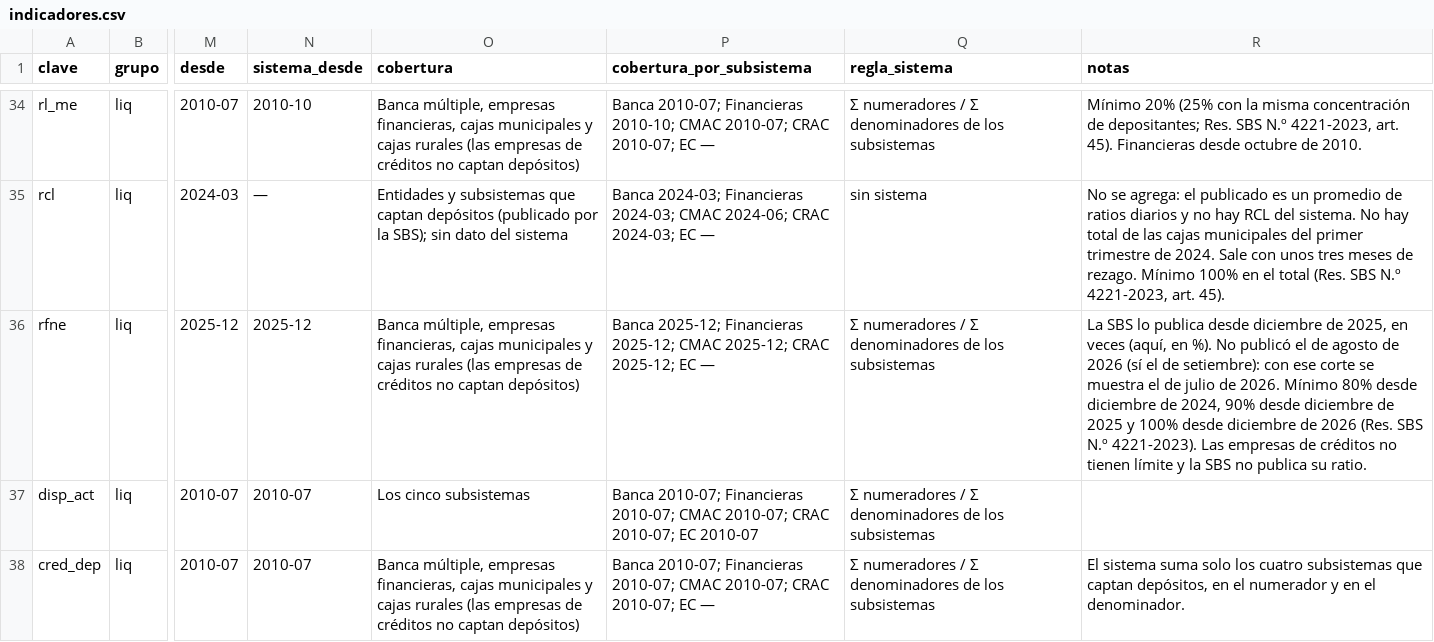
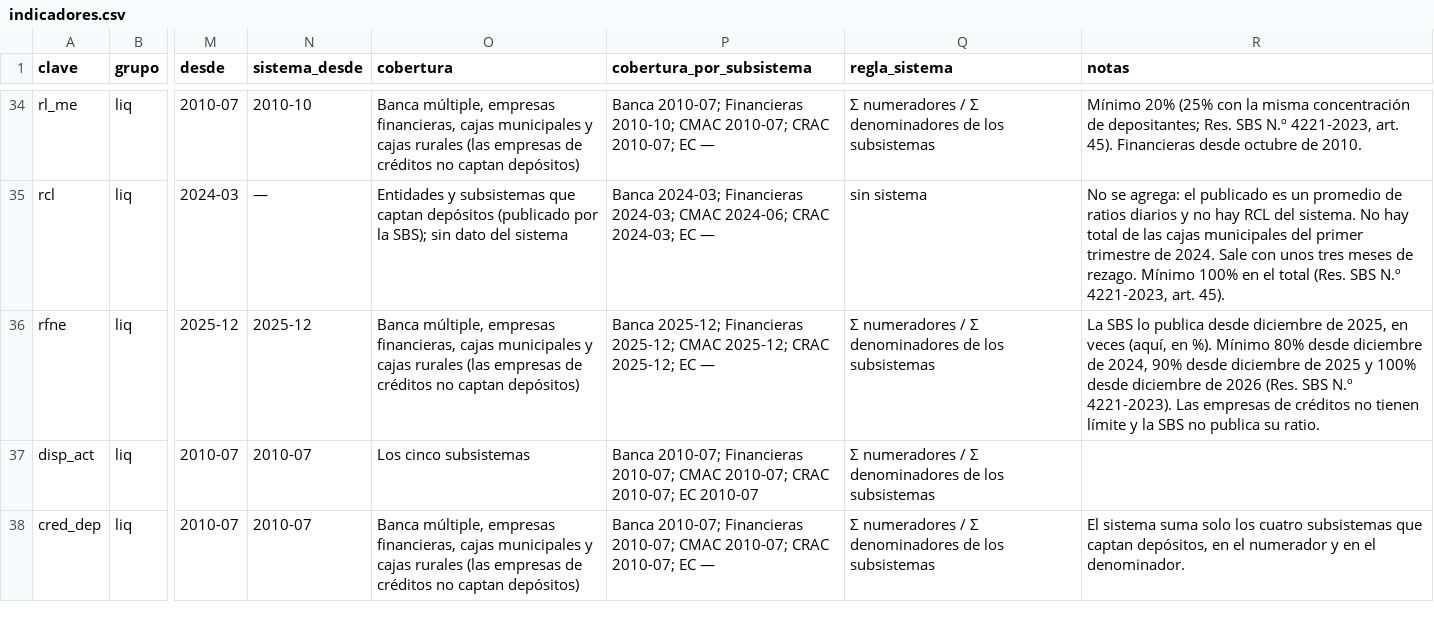
Before and after one commit to Alberto-Ramos-Q/datos-financieros-peru, a CSV file: descargas-sbs/config/indicadores.csv, drawn as a sheet; only a part is shown, gaps mark what is left out; the diff names each change by its address in the sheet, - before the commit and + after, or states it on an @@ line.

```diff
--- a/descargas-sbs/config/indicadores.csv
+++ b/descargas-sbs/config/indicadores.csv
-R36 (notas): …en %). No publicó el de agosto de 2026 (sí el de setiembre): con ese corte se muestra el de julio de 2026. Mínimo 80%…
+R36 (notas): …en %). Mínimo 80%…
```
Also changed, not shown: datos/bcrp/bcrp_series.csv, datos/sbs/clasificaciones.csv, 22 other files.
